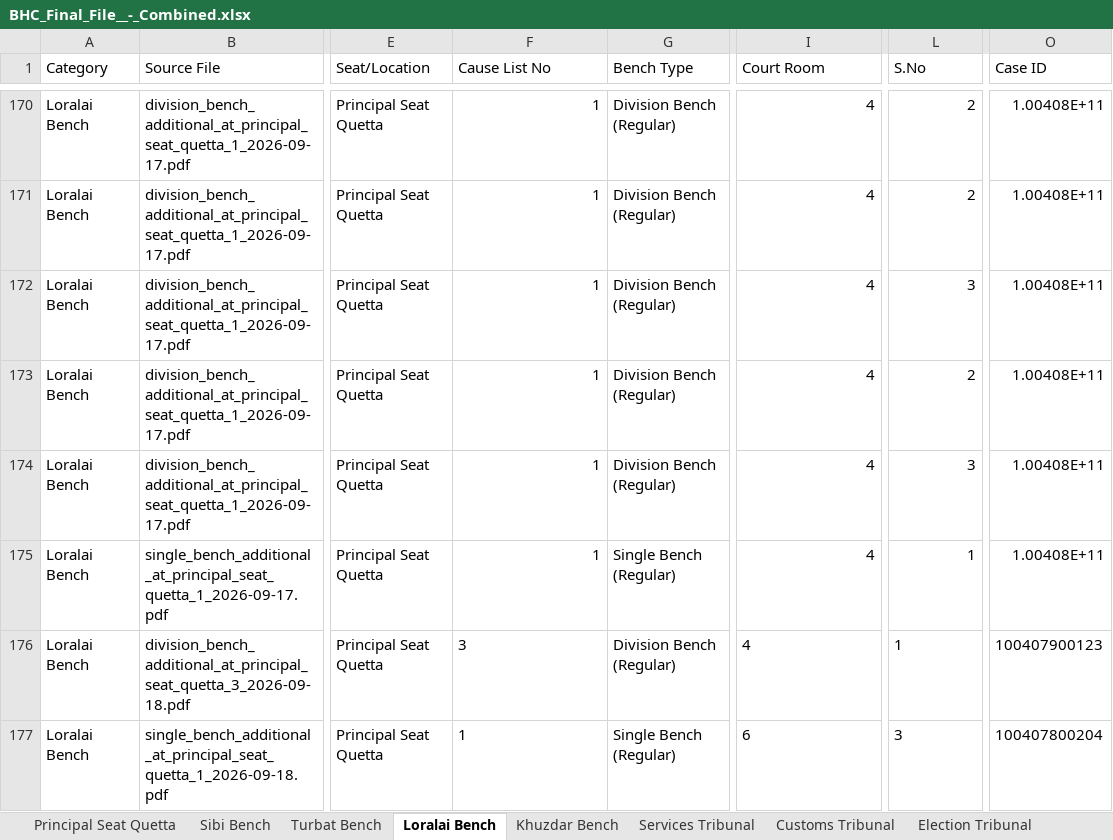
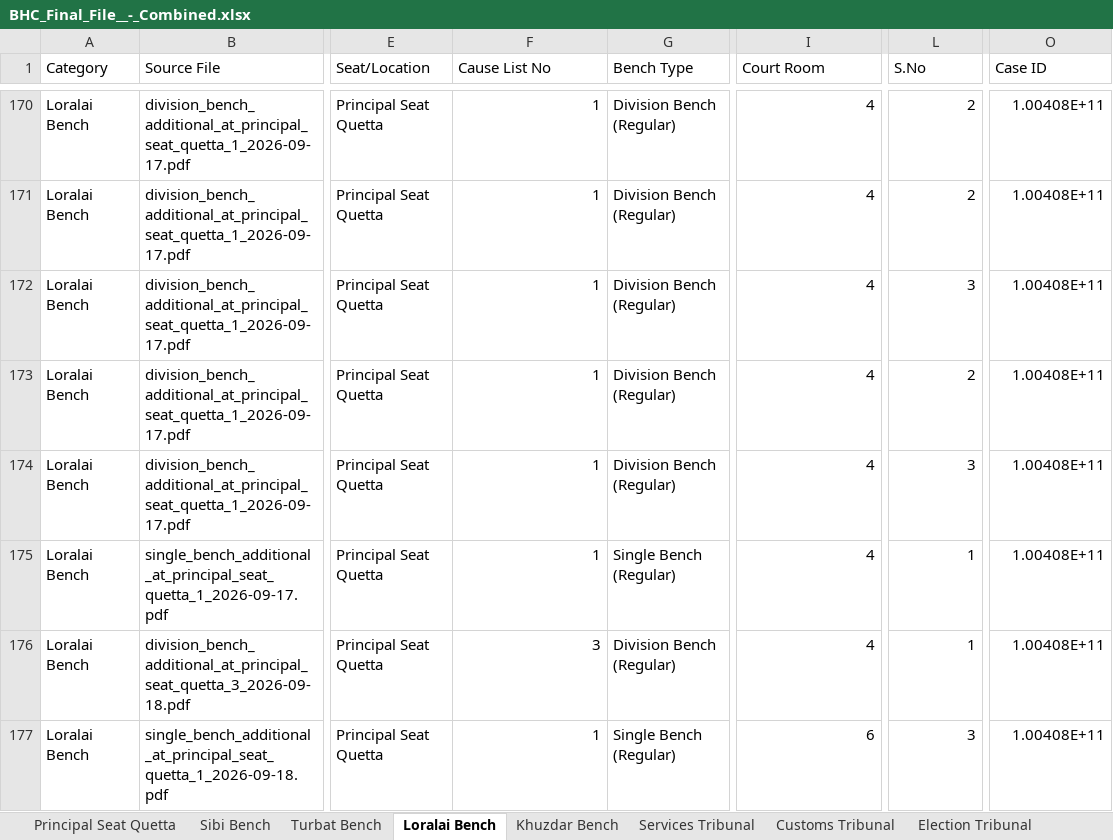
Before and after one commit to GallupPakistan/Balochistan-High-Court, an Excel workbook: data/BHC_Final_File__-_Combined.xlsx, sheet Loralai Bench, drawn as a sheet; only a part is shown, gaps mark what is left out; values as stored, in another font and other column widths than the file's, no borders; the diff names each change by its address in the sheet, - before the commit and + after, or states it on an @@ line.

```diff
--- a/data/BHC_Final_File__-_Combined.xlsx (sheet Loralai Bench)
+++ b/data/BHC_Final_File__-_Combined.xlsx (sheet Loralai Bench)
-F176:F177 alignment: left
+F176:F177 alignment: right
-I176:I177 alignment: left
+I176:I177 alignment: right
-L176:L177 alignment: left
+L176:L177 alignment: right
-O176 (Case ID): 100407900123
+O176 (Case ID): 1.00408E+11
-O177 (Case ID): 100407800204
+O177 (Case ID): 1.00408E+11
```
Also changed, not shown: sheet Principal Seat Quetta, sheet Sibi Bench, sheet Khuzdar Bench, sheet Turbat Bench.
